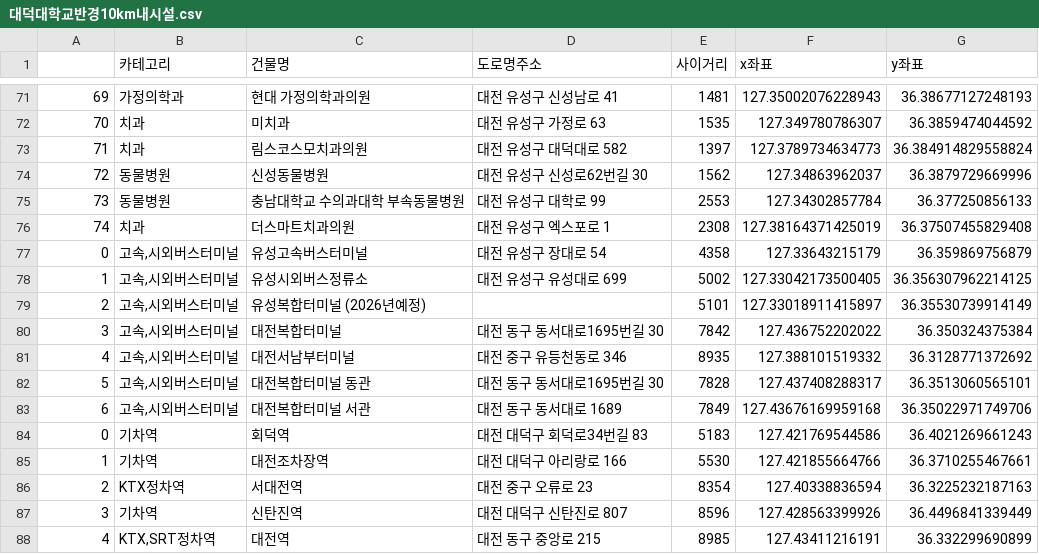
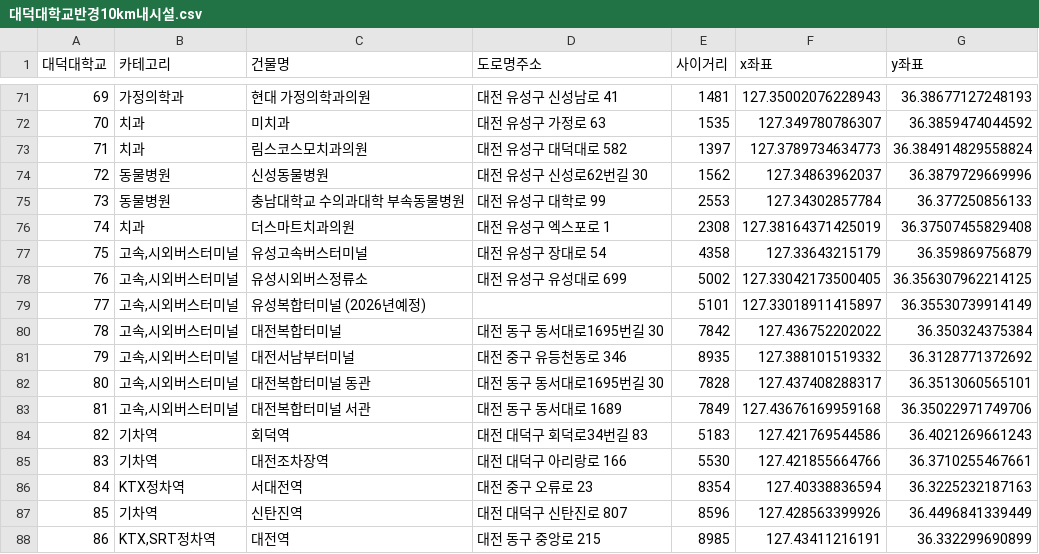
Before and after one commit to JngMkk/MLP_4_Project, a CSV file: jm_data/data/대덕대학교반경10km내시설.csv, drawn as a sheet; only a part is shown, gaps mark what is left out; the diff names each change by its address in the sheet, - before the commit and + after, or states it on an @@ line.

```diff
--- a/jm_data/data/대덕대학교반경10km내시설.csv
+++ b/jm_data/data/대덕대학교반경10km내시설.csv
-A1: (empty)
+A1: 대덕대학교
-A77 (대덕대학교): 0
+A77 (대덕대학교): 75
-A78 (대덕대학교): 1
+A78 (대덕대학교): 76
-A79 (대덕대학교): 2
+A79 (대덕대학교): 77
-A80 (대덕대학교): 3
+A80 (대덕대학교): 78
-A81 (대덕대학교): 4
+A81 (대덕대학교): 79
-A82 (대덕대학교): 5
+A82 (대덕대학교): 80
-A83 (대덕대학교): 6
+A83 (대덕대학교): 81
-A84 (대덕대학교): 0
+A84 (대덕대학교): 82
-A85 (대덕대학교): 1
+A85 (대덕대학교): 83
-A86 (대덕대학교): 2
+A86 (대덕대학교): 84
-A87 (대덕대학교): 3
+A87 (대덕대학교): 85
-A88 (대덕대학교): 4
+A88 (대덕대학교): 86
```
Also changed, not shown: jm_data/data/강원관광대학교반경10km내시설.csv, jm_data/data/광양보건대학교반경10km내시설.csv, 16 other files.
